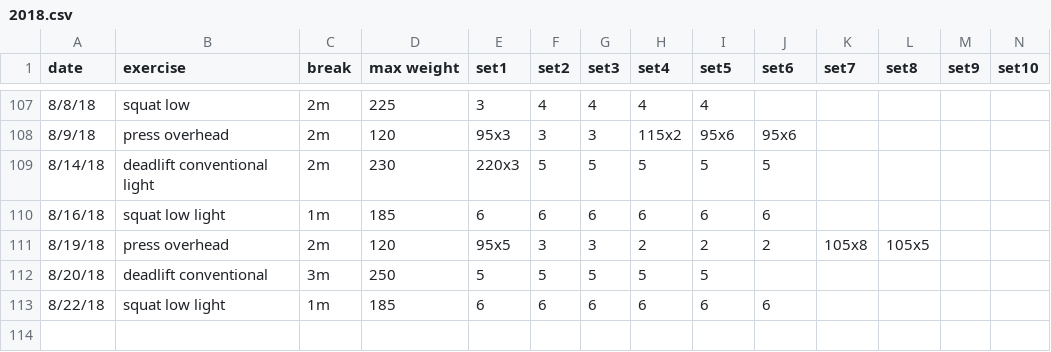
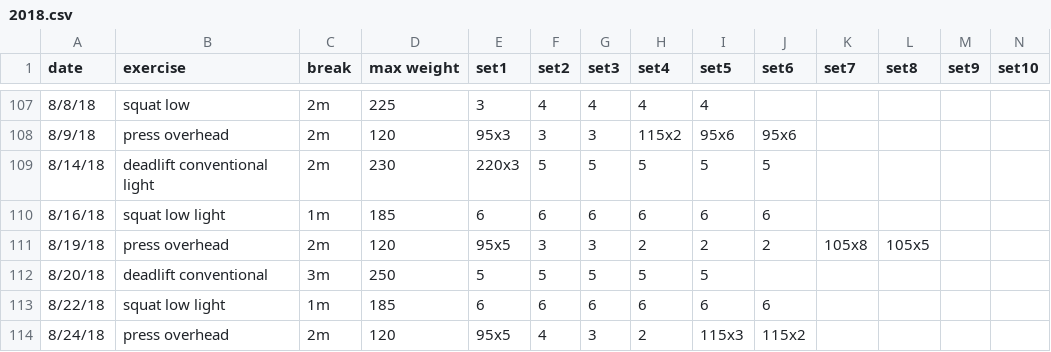
Before and after one commit to solenoid/exercise, a CSV file: 2018.csv, drawn as a sheet; only a part is shown, gaps mark what is left out.

Commit message:
felt tough, but a little more reps each set at comparable or higher weight

```diff
--- a/2018.csv
+++ b/2018.csv
@@ -113 +113,2 @@ date,exercise,break,max weight,set1,set2,set3,set4,set5,set6,set7,set8,set9,set1
 8/22/18,squat low light,1m,185,6,6,6,6,6,6,,,,
+8/24/18,press overhead,2m,120,95x5,4,3,2,115x3,115x2,,,,
```
